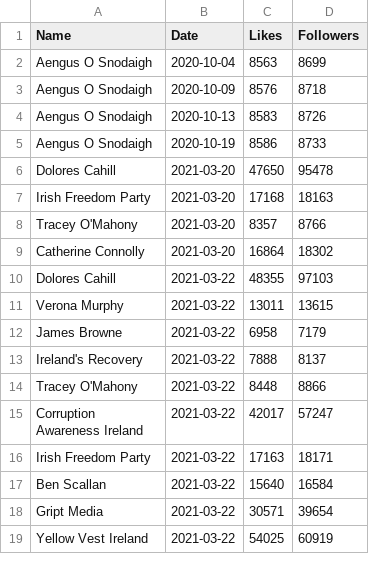
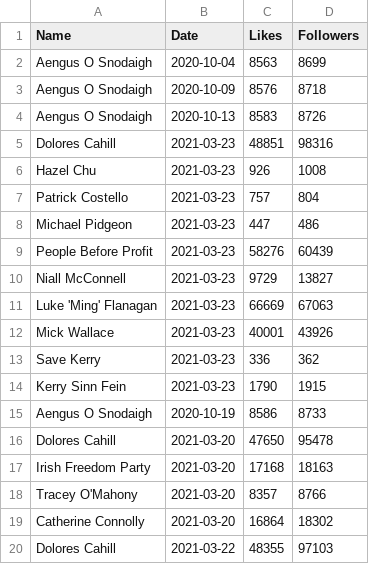
Before and after one commit to DragonflyStats/Projects, a CSV file: PoliSci/Facebook.csv, drawn as a sheet; only a part is shown; the shorter side is filled out with more unchanged rows; the diff names each change by its address in the sheet, - before the commit and + after, or states it on an @@ line.

Commit message:
Update Facebook.csv

```diff
--- a/PoliSci/Facebook.csv
+++ b/PoliSci/Facebook.csv
+row 5: Dolores Cahill | 2021-03-23 | 48851 | 98316
+row 6: Hazel Chu | 2021-03-23 | 926 | 1008
+row 7: Patrick Costello | 2021-03-23 | 757 | 804
+row 8: Michael Pidgeon | 2021-03-23 | 447 | 486
+row 9: People Before Profit | 2021-03-23 | 58276 | 60439
+row 10: Niall McConnell | 2021-03-23 | 9729 | 13827
+row 11: Luke 'Ming' Flanagan | 2021-03-23 | 66669 | 67063
+row 12: Mick Wallace | 2021-03-23 | 40001 | 43926
+row 13: Save Kerry | 2021-03-23 | 336 | 362
+row 14: Kerry Sinn Fein | 2021-03-23 | 1790 | 1915
```
